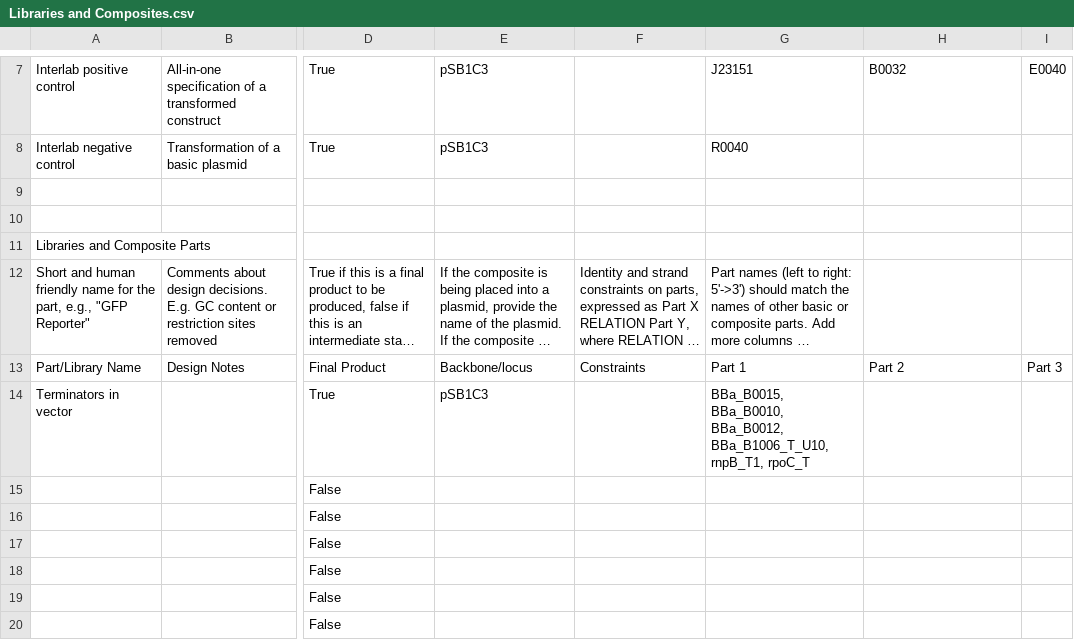
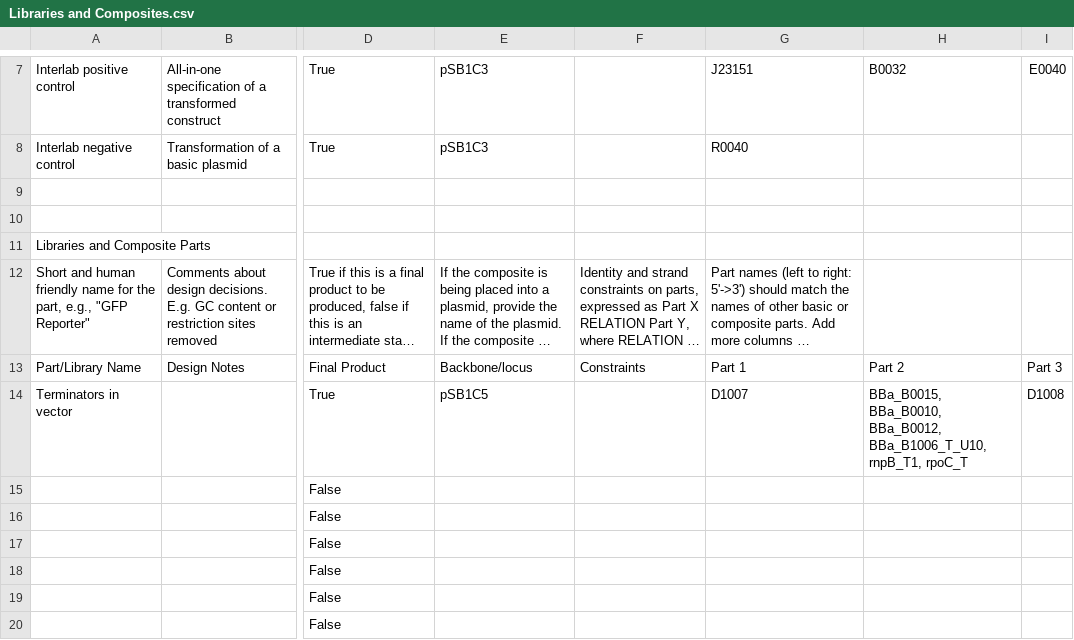
Before and after one commit to iGEM-Engineering/iGEM-distribution, a CSV file: Terminators/views/Libraries and Composites.csv, drawn as a sheet; only a part is shown, gaps mark what is left out; long unchanged cells end in …; the diff names each change by its address in the sheet, - before the commit and + after, or states it on an @@ line.

```diff
--- a/Terminators/views/Libraries and Composites.csv
+++ b/Terminators/views/Libraries and Composites.csv
-E14: pSB1C3
+E14: pSB1C5
-G14: BBa_B0015, BBa_B0010, BBa_B0012, BBa_B1006_T_U10, rnpB_T1, rpoC_T
+G14: D1007
-H14: (empty)
+H14: BBa_B0015, BBa_B0010, BBa_B0012, BBa_B1006_T_U10, rnpB_T1, rpoC_T
-I14: (empty)
+I14: D1008
```
Also changed, not shown: Terminators/views/Parts and Devices.csv, 1 other file.
